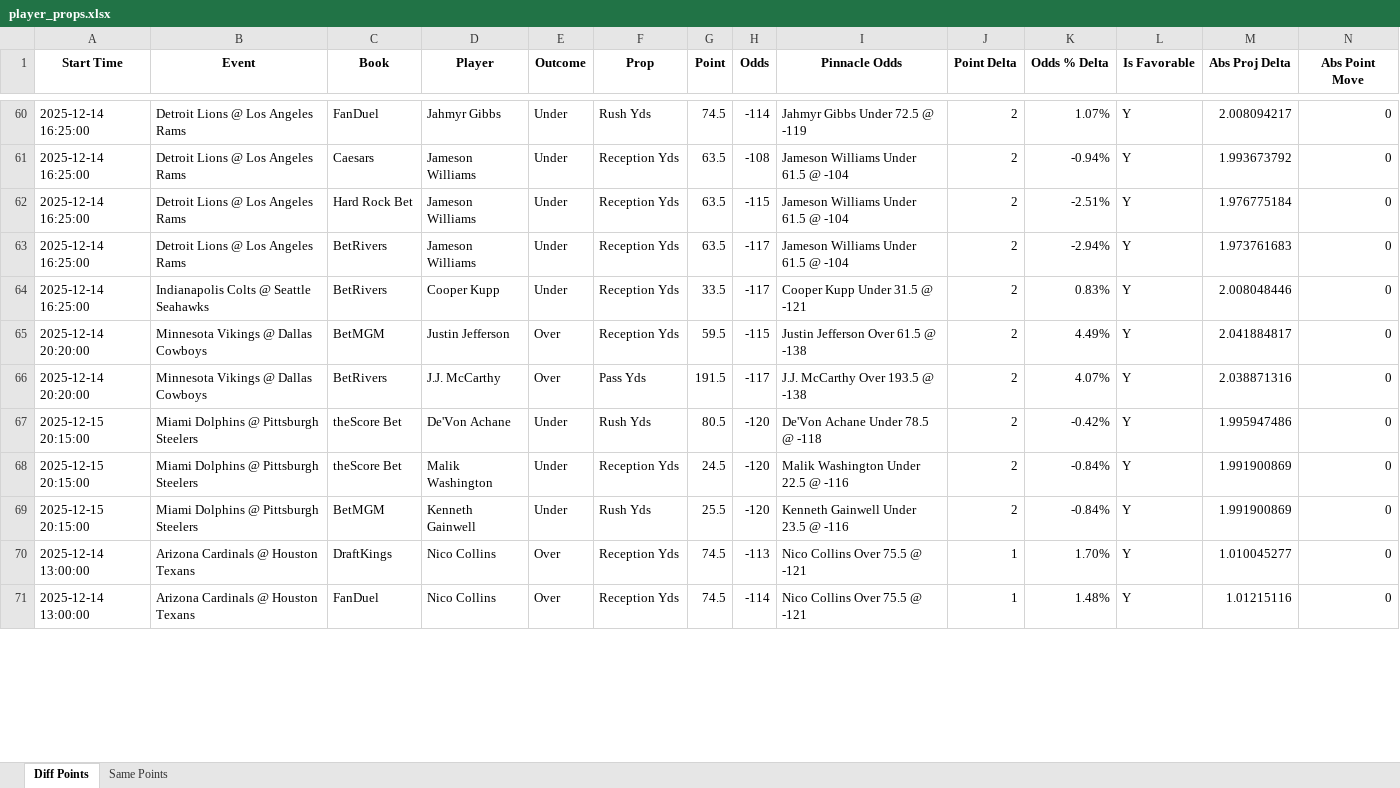
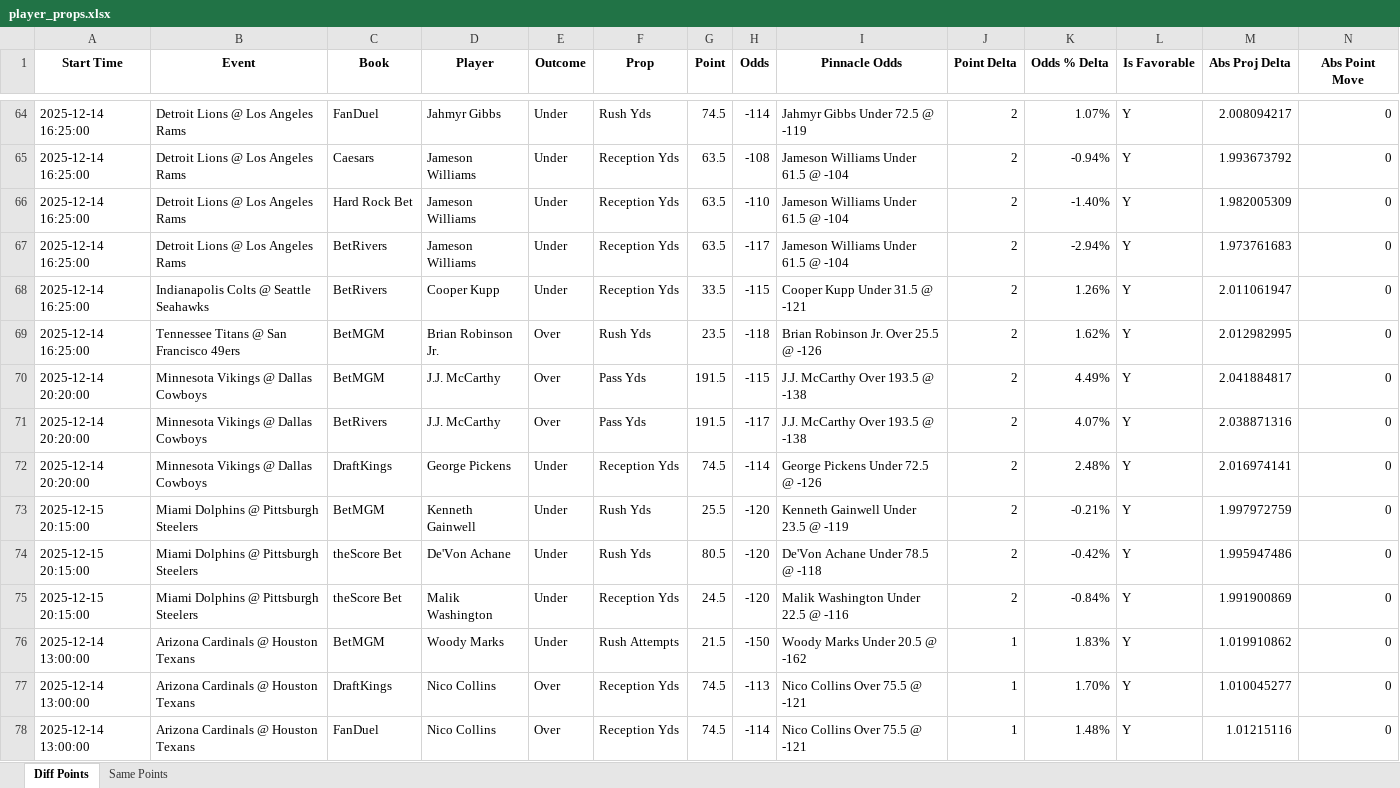
Before and after one commit to rahulShahCode/player-props-scraper, an Excel workbook: player_props.xlsx, sheet Diff Points, drawn as a sheet; only a part is shown, gaps mark what is left out; values as stored, in another font and other column widths than the file's, no borders; removed rows and columns are numbered as before the commit, all else as after; the diff covers the shown part only; the diff names each change by its address in the sheet, - before the commit and + after, or states it on an @@ line.

```diff
--- a/player_props.xlsx (sheet Diff Points)
+++ b/player_props.xlsx (sheet Diff Points)
-H66 (Odds): -115
+H66 (Odds): -110
-K66 (Odds % Delta): -2.51%
+K66 (Odds % Delta): -1.40%
-M66 (Abs Proj Delta): 1.976775184
+M66 (Abs Proj Delta): 1.982005309
-H68 (Odds): -117
+H68 (Odds): -115
-K68 (Odds % Delta): 0.83%
+K68 (Odds % Delta): 1.26%
-M68 (Abs Proj Delta): 2.008048446
+M68 (Abs Proj Delta): 2.011061947
+row 69: 2025-12-14 16:25:00 | Tennessee Titans @ San Francisco 49ers | BetMGM | Brian Robinson Jr. | Over | Rush Yds | 23.5 | -118 | Brian Robinson Jr. Over 25.5 @ -126 | 2 | 1.62% | Y | 2.012982995 | 0
-D70 (Player): Justin Jefferson
+D70 (Player): J.J. McCarthy
-F70 (Prop): Reception Yds
+F70 (Prop): Pass Yds
-G70 (Point): 59.5
+G70 (Point): 191.5
-I70 (Pinnacle Odds): Justin Jefferson Over 61.5 @ -138
+I70 (Pinnacle Odds): J.J. McCarthy Over 193.5 @ -138
+row 72: 2025-12-14 20:20:00 | Minnesota Vikings @ Dallas Cowboys | DraftKings | George Pickens | Under | Reception Yds | 74.5 | -114 | George Pickens Under 72.5 @ -126 | 2 | 2.48% | Y | 2.016974141 | 0
+row 73: 2025-12-15 20:15:00 | Miami Dolphins @ Pittsburgh Steelers | BetMGM | Kenneth Gainwell | Under | Rush Yds | 25.5 | -120 | Kenneth Gainwell Under 23.5 @ -119 | 2 | -0.21% | Y | 1.997972759 | 0
-row 69: 2025-12-15 20:15:00 | Miami Dolphins @ Pittsburgh Steelers | BetMGM | Kenneth Gainwell | Under | Rush Yds | 25.5 | -120 | Kenneth Gainwell Under 23.5 @ -116 | 2 | -0.84% | Y | 1.991900869 | 0
+row 76: 2025-12-14 13:00:00 | Arizona Cardinals @ Houston Texans | BetMGM | Woody Marks | Under | Rush Attempts | 21.5 | -150 | Woody Marks Under 20.5 @ -162 | 1 | 1.83% | Y | 1.019910862 | 0
```
Also changed, not shown: 29 added rows, 26 removed rows, 2 moved rows and 125 edited cells elsewhere in this sheet, sheet Same Points, 2 other files.
